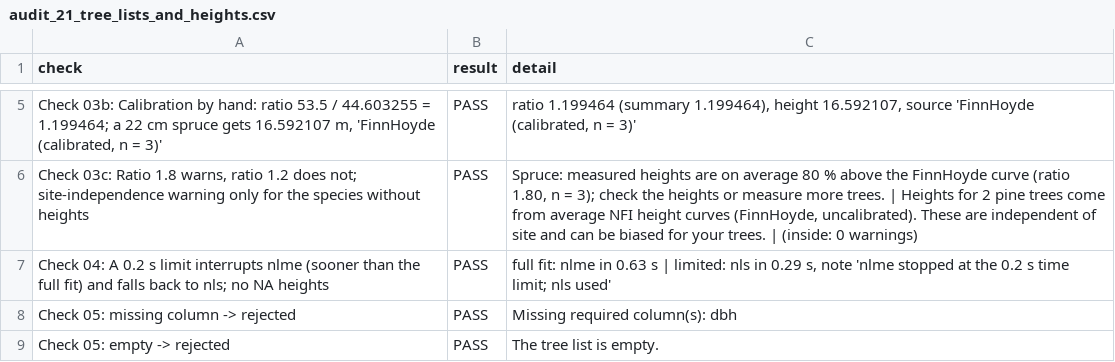
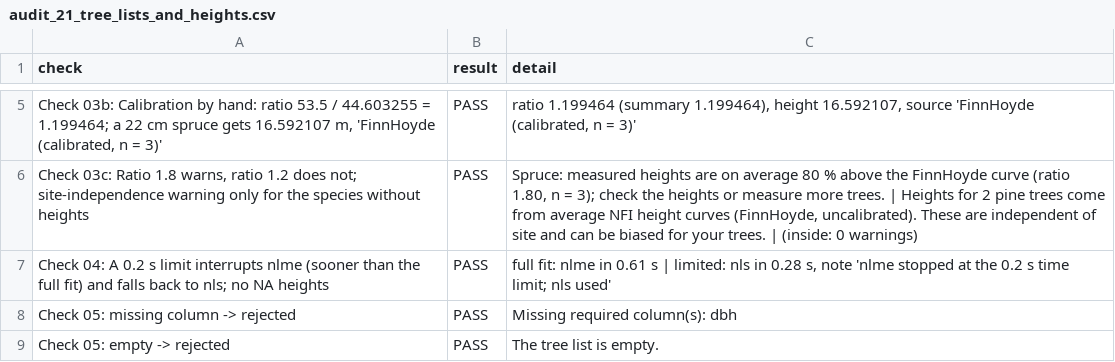
Before and after one commit to SmartForest-no/optBuck, a CSV file: outputs/tree_lists/audit_21_tree_lists_and_heights.csv, drawn as a sheet; only a part is shown, gaps mark what is left out; the diff names each change by its address in the sheet, - before the commit and + after, or states it on an @@ line.

```diff
--- a/outputs/tree_lists/audit_21_tree_lists_and_heights.csv
+++ b/outputs/tree_lists/audit_21_tree_lists_and_heights.csv
-C7 (detail): …nlme in 0.63 s | limited: nls in 0.29 s, note…
+C7 (detail): …nlme in 0.61 s | limited: nls in 0.28 s, note…
```
Also changed, not shown: outputs/assortments/audit_20_assortments_and_volume_methods.csv, outputs/sampled_plot_backend_smoke/audit_16_sampled_plot_backend_smoke.csv, 7 other files.
